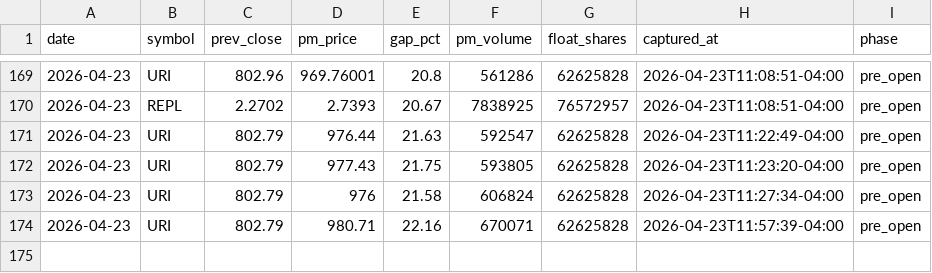
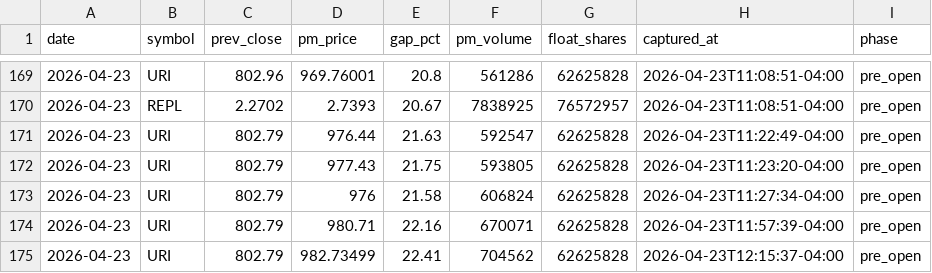
Before and after one commit to emart-ai/dailytrade, a CSV file: data/setups.csv, drawn as a sheet; only a part is shown, gaps mark what is left out; the diff names each change by its address in the sheet, - before the commit and + after, or states it on an @@ line.

Commit message:
scan: 2026-04-23T16:15Z

```diff
--- a/data/setups.csv
+++ b/data/setups.csv
+row 175: 2026-04-23 | URI | 802.79 | 982.73499 | 22.41 | 704562 | 62625828 | 2026-04-23T12:15:37-04:00 | pre_open
```
